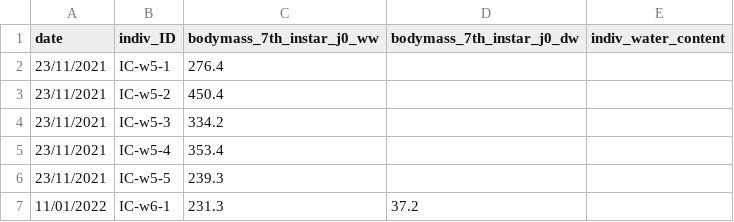
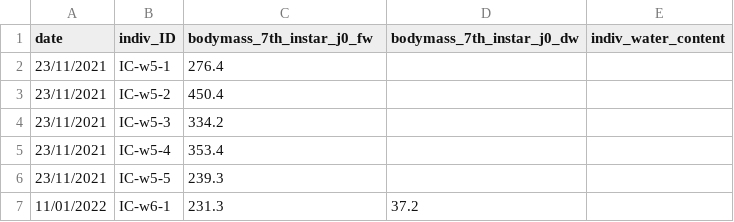
Before and after one commit to samuelcharberet/intake_rate_experiment, a CSV file: 1_data/data_irn_individuals_controls.csv, drawn as a sheet; only a part is shown.

```diff
--- a/1_data/data_irn_individuals_controls.csv
+++ b/1_data/data_irn_individuals_controls.csv
@@ -1,2 +1,2 @@
-date,indiv_ID,bodymass_7th_instar_j0_ww,bodymass_7th_instar_j0_dw,indiv_water_content
+date,indiv_ID,bodymass_7th_instar_j0_fw,bodymass_7th_instar_j0_dw,indiv_water_content
 23/11/2021,IC-w5-1,276.4,,
```
Also changed, not shown: 1_data/data_irn_food_controls.csv, 1_data/data_irn_groups.csv, 30 other files.
